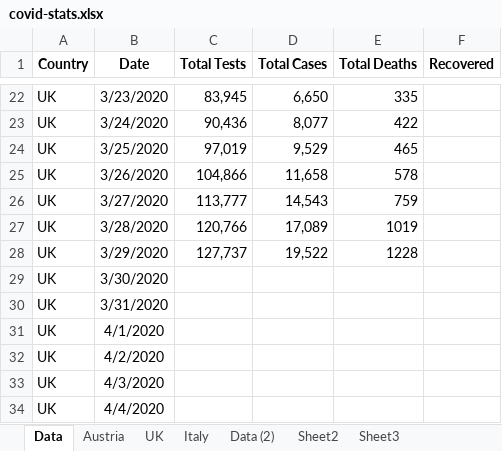
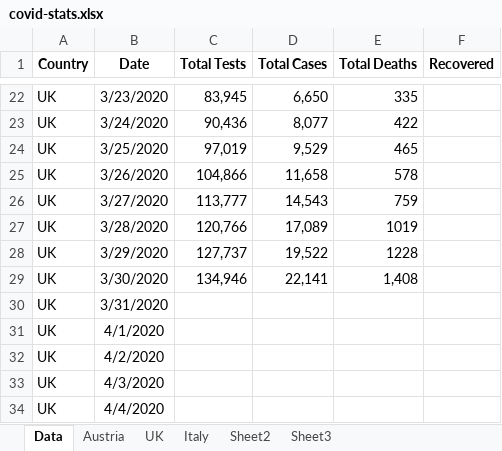
Before and after one commit to revisionist/covid-19, an Excel workbook: data/covid-stats.xlsx, sheet Data, drawn as a sheet; only a part is shown, gaps mark what is left out; values as stored, in another font and other column widths than the file's, no borders; the diff names each change by its address in the sheet, - before the commit and + after, or states it on an @@ line.

Commit message:
Data update

```diff
--- a/data/covid-stats.xlsx (sheet Data)
+++ b/data/covid-stats.xlsx (sheet Data)
-sheet tab: Data (2)
-C29 (Total Tests): (empty)
+C29 (Total Tests): 134,946
-D29 (Total Cases): (empty)
+D29 (Total Cases): 22,141
-E29 (Total Deaths): (empty)
+E29 (Total Deaths): 1,408
```
Also changed, not shown: sheet UK, formulas that keep their value, charts or pictures.
